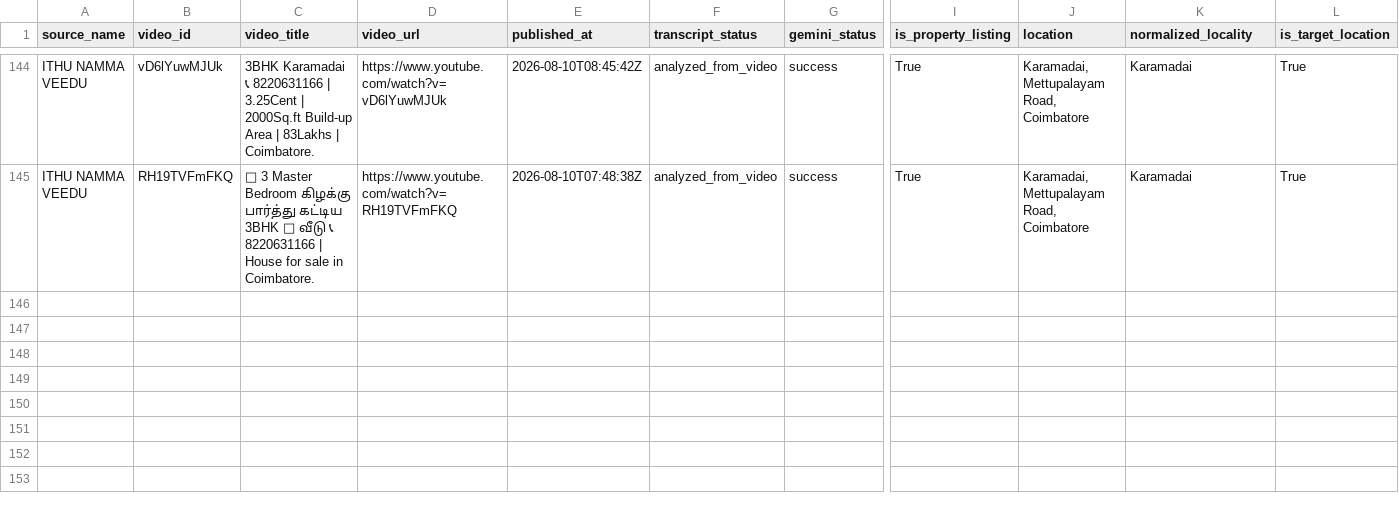
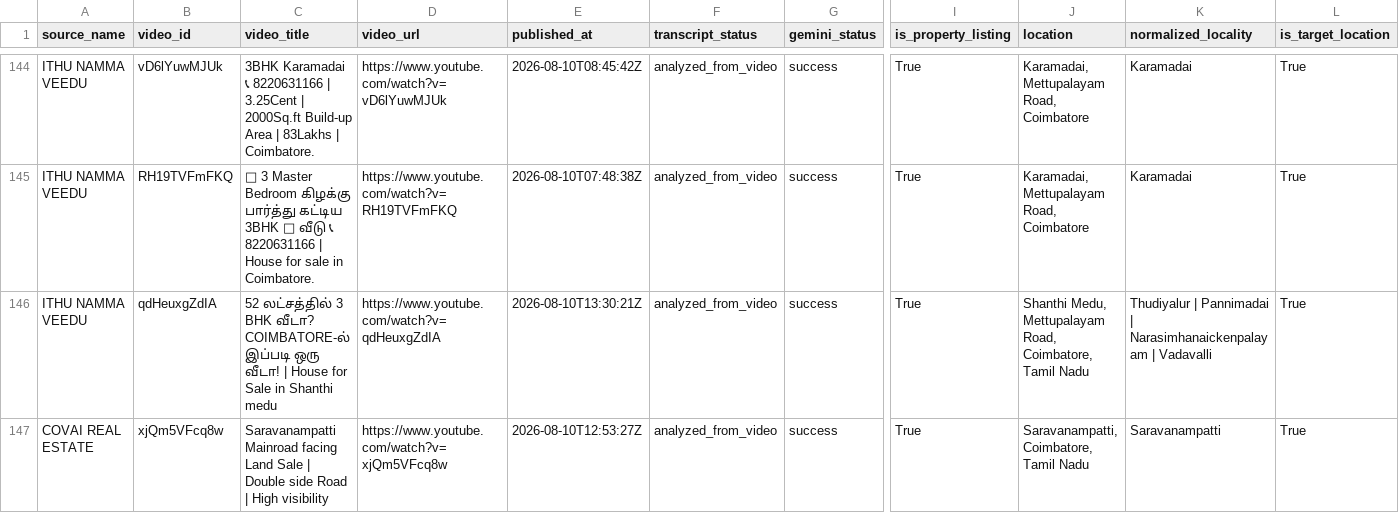
Before and after one commit to britsingh20-source/coimbatore-property-monitor, a CSV file: data/properties.csv, drawn as a sheet; only a part is shown, gaps mark what is left out; rows hold the shown columns only; the diff names each change by its address in the sheet, - before the commit and + after, or states it on an @@ line.

```diff
--- a/data/properties.csv
+++ b/data/properties.csv
+row 146: ITHU NAMMA VEEDU | qdHeuxgZdIA | 52 லட்சத்தில் 3 BHK வீடா? COIMBATORE-ல் இப்படி ஒரு வீடா! | House for Sale in Shanthi medu | https://www.youtube.com/watch?v=qdHeuxgZdIA | 2026-08-10T13:30:21Z | analyzed_from_video | success | True | Shanthi Medu, Mettupalayam Road, Coimbatore, Tamil Nadu | Thudiyalur | Pannimadai | Narasimhanaickenpalayam | Vadavalli | True
+row 147: COVAI REAL ESTATE | xjQm5VFcq8w | Saravanampatti Mainroad facing Land Sale | Double side Road | High visibility | https://www.youtube.com/watch?v=xjQm5VFcq8w | 2026-08-10T12:53:27Z | analyzed_from_video | success | True | Saravanampatti, Coimbatore, Tamil Nadu | Saravanampatti | True
```
Also changed, not shown: 3 other files.
